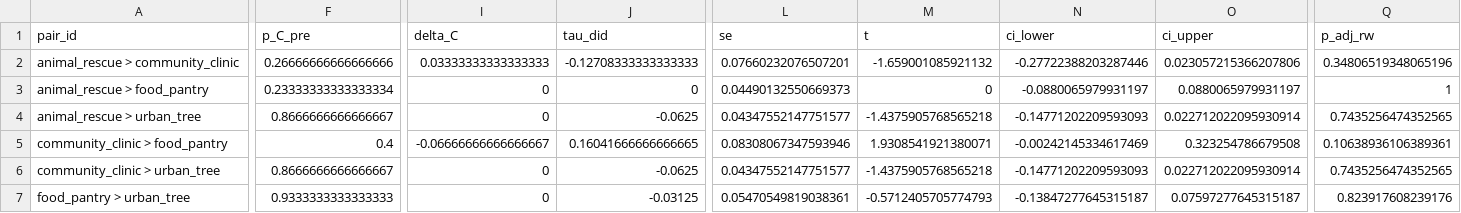
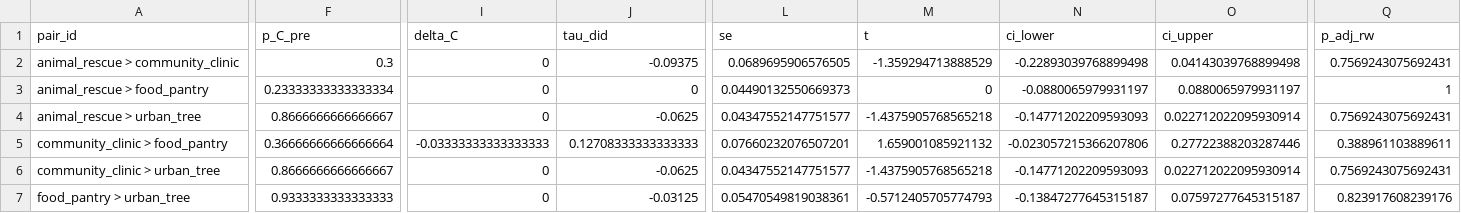
Before and after one commit to maria-milosh/harmonica-mcp-experiments, a CSV file: reports/pairwise-preferences/analysis/output/pairwise_ate.csv, drawn as a sheet; only a part is shown, gaps mark what is left out; the diff covers the shown part only; the diff names each change by its address in the sheet, - before the commit and + after, or states it on an @@ line.

```diff
--- a/reports/pairwise-preferences/analysis/output/pairwise_ate.csv
+++ b/reports/pairwise-preferences/analysis/output/pairwise_ate.csv
-F2 (p_C_pre): 0.26666666666666666
+F2 (p_C_pre): 0.3
-I2 (delta_C): 0.03333333333333333
+I2 (delta_C): 0
-J2 (tau_did): -0.12708333333333333
+J2 (tau_did): -0.09375
-L2 (se): 0.07660232076507201
+L2 (se): 0.0689695906576505
-M2 (t): -1.659001085921132
+M2 (t): -1.359294713888529
-N2 (ci_lower): -0.27722388203287446
+N2 (ci_lower): -0.22893039768899498
-O2 (ci_upper): 0.023057215366207806
+O2 (ci_upper): 0.04143039768899498
-Q2 (p_adj_rw): 0.34806519348065196
+Q2 (p_adj_rw): 0.7569243075692431
-Q4 (p_adj_rw): 0.7435256474352565
+Q4 (p_adj_rw): 0.7569243075692431
-F5 (p_C_pre): 0.4
+F5 (p_C_pre): 0.36666666666666664
-I5 (delta_C): -0.06666666666666667
+I5 (delta_C): -0.03333333333333333
-J5 (tau_did): 0.16041666666666665
+J5 (tau_did): 0.12708333333333333
-L5 (se): 0.08308067347593946
+L5 (se): 0.07660232076507201
-M5 (t): 1.9308541921380071
+M5 (t): 1.659001085921132
-N5 (ci_lower): -0.00242145334617469
+N5 (ci_lower): -0.023057215366207806
-O5 (ci_upper): 0.323254786679508
+O5 (ci_upper): 0.27722388203287446
-Q5 (p_adj_rw): 0.10638936106389361
+Q5 (p_adj_rw): 0.388961103889611
-Q6 (p_adj_rw): 0.7435256474352565
+Q6 (p_adj_rw): 0.7569243075692431
```
Also changed, not shown: 2 edited cells elsewhere in this file, reports/kendall-dispersion/analysis/output/pair_dispersion_decomposition.csv, reports/pairwise-preferences/analysis/output/perm_null_summary.csv, 28 other files.
